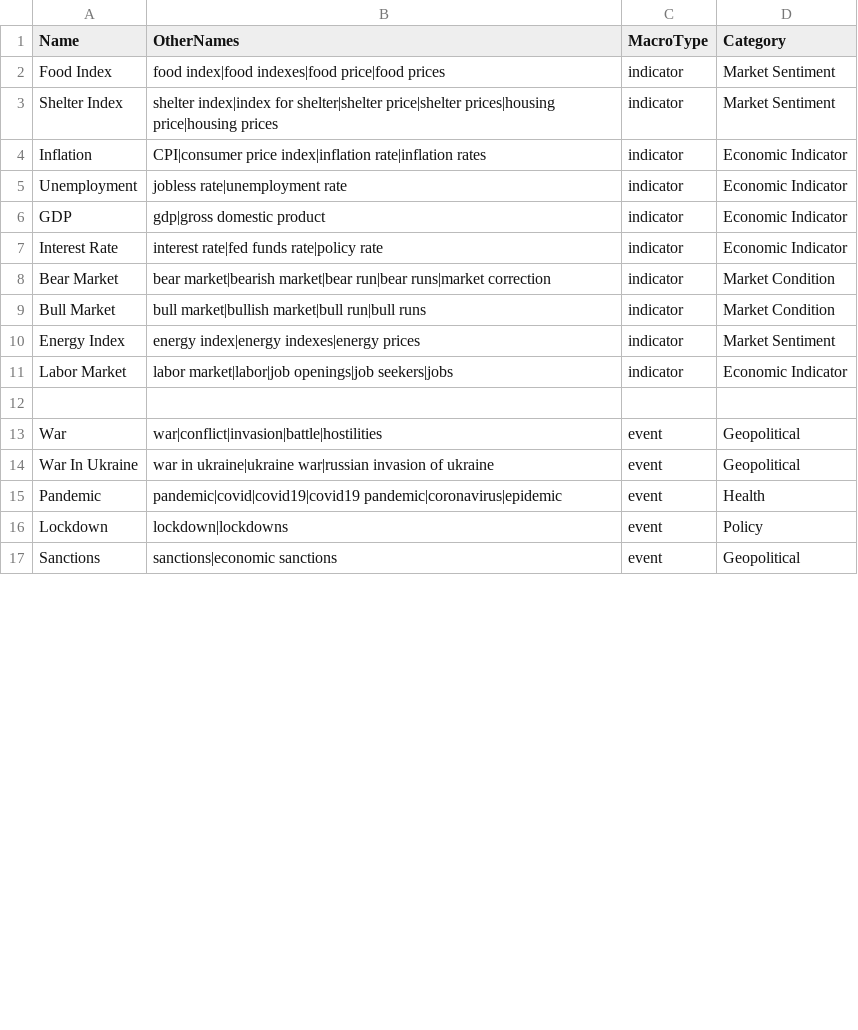
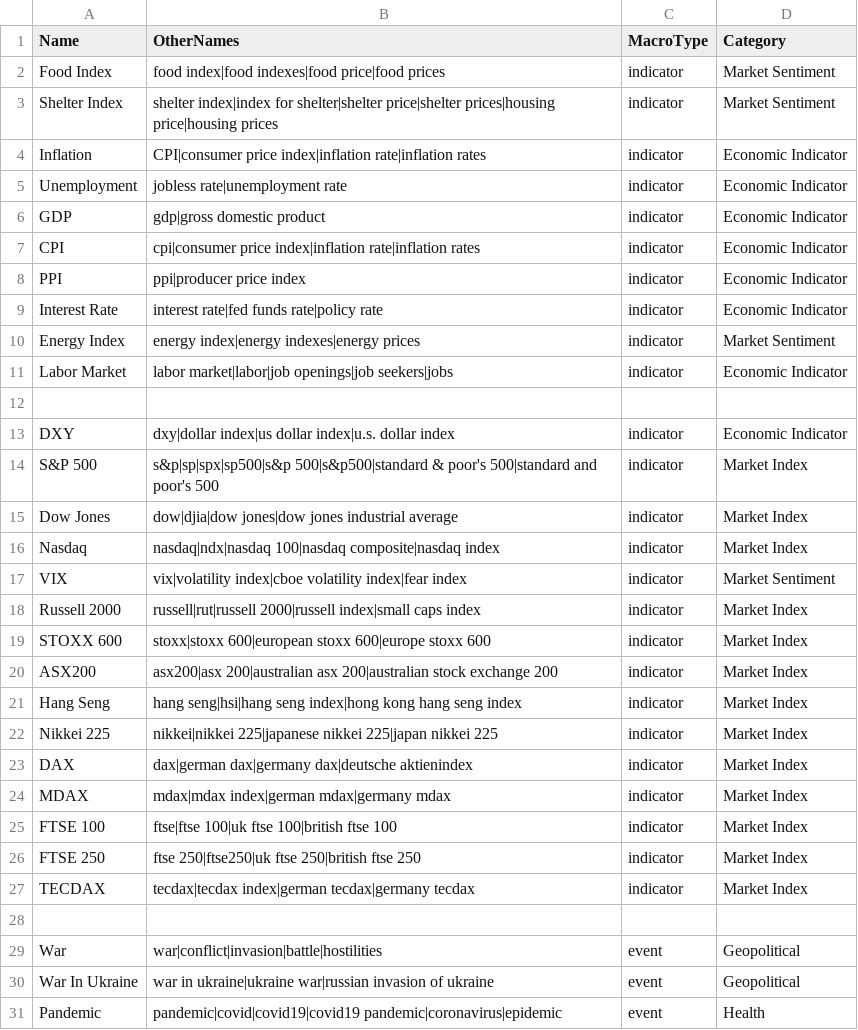
Before and after one commit to danielstergiou/stockNER, a CSV file: data/macro.csv, drawn as a sheet; only a part is shown; the shorter side is filled out with more unchanged rows; removed rows and columns are numbered as before the commit, all else as after; the diff covers the shown part only; the diff names each change by its address in the sheet, - before the commit and + after, or states it on an @@ line.

Commit message:
Commit For Data File Updates

```diff
--- a/data/macro.csv
+++ b/data/macro.csv
+row 7: CPI | cpi|consumer price index|inflation rate|inflation rates | indicator | Economic Indicator
+row 8: PPI | ppi|producer price index | indicator | Economic Indicator
-row 8: Bear Market | bear market|bearish market|bear run|bear runs|market correction | indicator | Market Condition
-row 9: Bull Market | bull market|bullish market|bull run|bull runs | indicator | Market Condition
+row 12: (empty)
+row 13: DXY | dxy|dollar index|us dollar index|u.s. dollar index | indicator | Economic Indicator
+row 14: S&P 500 | s&p|sp|spx|sp500|s&p 500|s&p500|standard & poor's 500|standard and poor's 500 | indicator | Market Index
+row 15: Dow Jones | dow|djia|dow jones|dow jones industrial average | indicator | Market Index
+row 16: Nasdaq | nasdaq|ndx|nasdaq 100|nasdaq composite|nasdaq index | indicator | Market Index
+row 17: VIX | vix|volatility index|cboe volatility index|fear index | indicator | Market Sentiment
+row 18: Russell 2000 | russell|rut|russell 2000|russell index|small caps index | indicator | Market Index
+row 19: STOXX 600 | stoxx|stoxx 600|european stoxx 600|europe stoxx 600 | indicator | Market Index
+row 20: ASX200 | asx200|asx 200|australian asx 200|australian stock exchange 200 | indicator | Market Index
+row 21: Hang Seng | hang seng|hsi|hang seng index|hong kong hang seng index | indicator | Market Index
+row 22: Nikkei 225 | nikkei|nikkei 225|japanese nikkei 225|japan nikkei 225 | indicator | Market Index
+row 23: DAX | dax|german dax|germany dax|deutsche aktienindex | indicator | Market Index
+row 24: MDAX | mdax|mdax index|german mdax|germany mdax | indicator | Market Index
+row 25: FTSE 100 | ftse|ftse 100|uk ftse 100|british ftse 100 | indicator | Market Index
+row 26: FTSE 250 | ftse 250|ftse250|uk ftse 250|british ftse 250 | indicator | Market Index
+row 27: TECDAX | tecdax|tecdax index|german tecdax|germany tecdax | indicator | Market Index
```
Also changed, not shown: 9 added rows and 5 edited cells elsewhere in this file, data/commodities.csv, data/etfs.csv, 16 other files.
